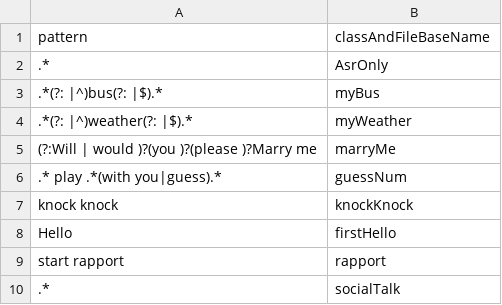
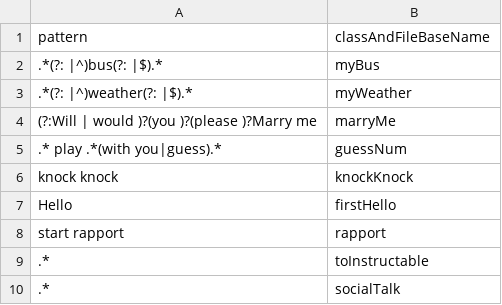
Before and after one commit to inmind-project/Git, a CSV file: Configurations/DialogIndex.csv, drawn as a sheet; removed rows and columns are numbered as before the commit, all else as after; the diff names each change by its address in the sheet, - before the commit and + after, or states it on an @@ line.

```diff
--- a/Configurations/DialogIndex.csv
+++ b/Configurations/DialogIndex.csv
-row 2: .* | AsrOnly
+row 9: .* | toInstructable
```
Also changed, not shown: Configurations/SocialTalk.csv, 19 other files.
